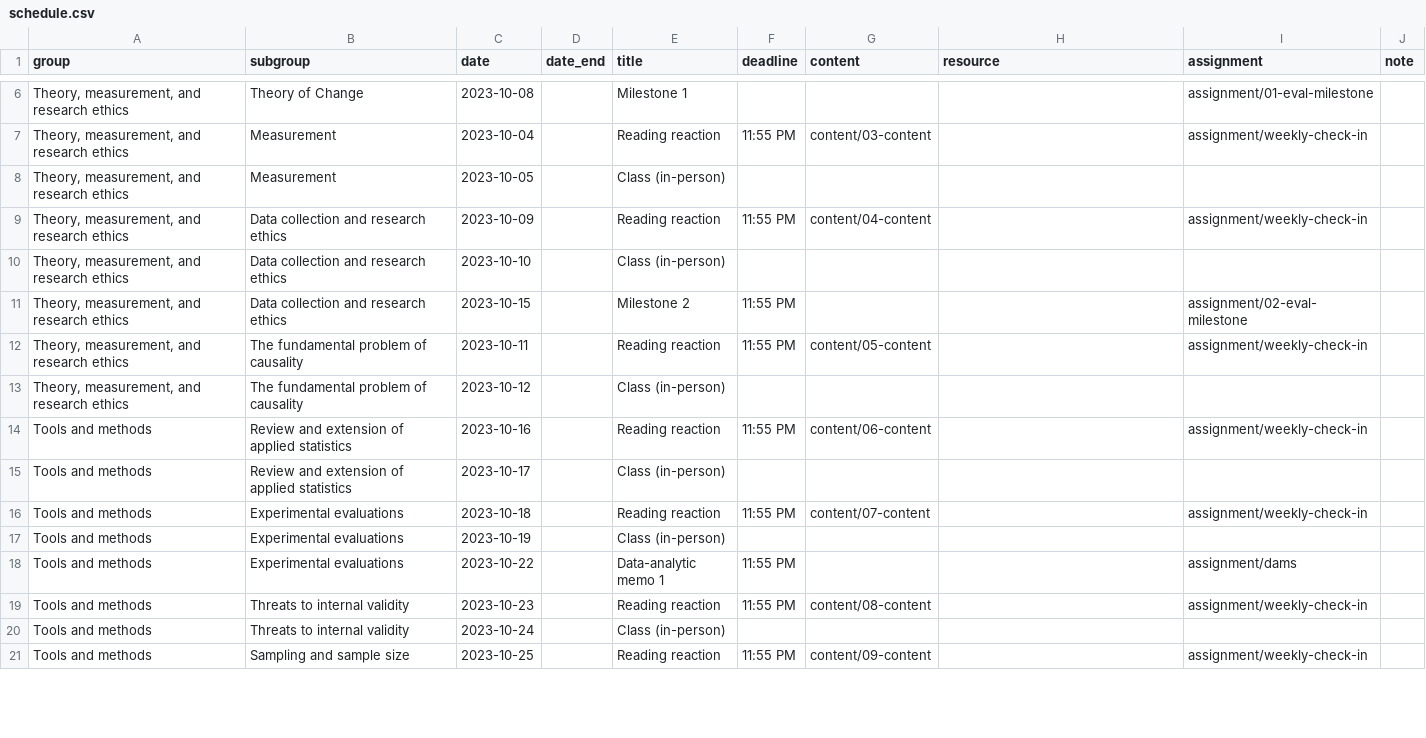
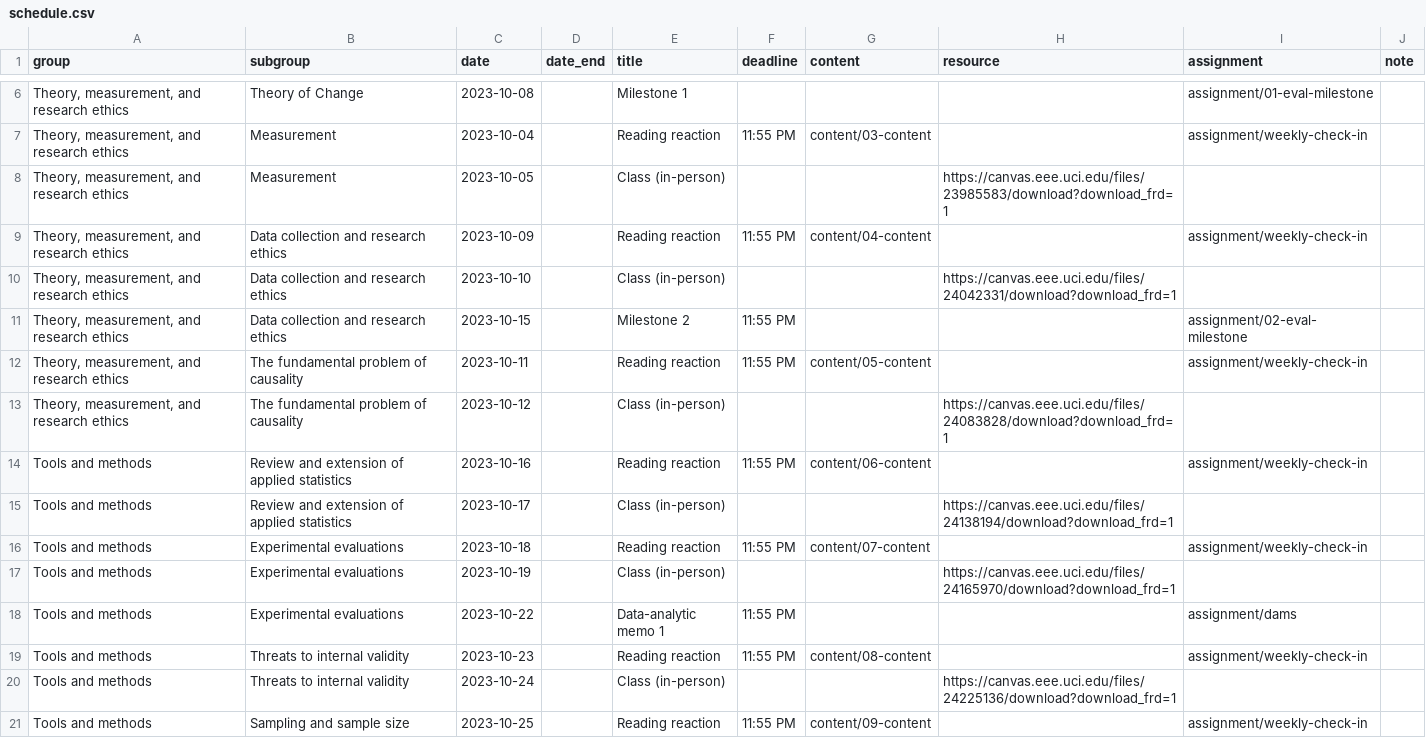
Before and after one commit to de-barros/educ157-23, a CSV file: data/schedule.csv, drawn as a sheet; only a part is shown, gaps mark what is left out; the diff covers the shown part only.

```diff
--- a/data/schedule.csv
+++ b/data/schedule.csv
@@ -7,15 +7,15 @@ group,subgroup,date,date_end,title,deadline,content,resource,assignment,note
 "Theory, measurement, and research ethics",Measurement,2023-10-04,,Reading reaction,11:55 PM,content/03-content,,assignment/weekly-check-in,
-"Theory, measurement, and research ethics",Measurement,2023-10-05,,Class (in-person),,,,,
+"Theory, measurement, and research ethics",Measurement,2023-10-05,,Class (in-person),,,https://canvas.eee.uci.edu/files/23985583/download?download_frd=1,,
 "Theory, measurement, and research ethics",Data collection and research ethics,2023-10-09,,Reading reaction,11:55 PM,content/04-content,,assignment/weekly-check-in,
-"Theory, measurement, and research ethics",Data collection and research ethics,2023-10-10,,Class (in-person),,,,,
+"Theory, measurement, and research ethics",Data collection and research ethics,2023-10-10,,Class (in-person),,,https://canvas.eee.uci.edu/files/24042331/download?download_frd=1,,
 "Theory, measurement, and research ethics",Data collection and research ethics,2023-10-15,,Milestone 2,11:55 PM,,,assignment/02-eval-milestone,
 "Theory, measurement, and research ethics",The fundamental problem of causality,2023-10-11,,Reading reaction,11:55 PM,content/05-content,,assignment/weekly-check-in,
-"Theory, measurement, and research ethics",The fundamental problem of causality,2023-10-12,,Class (in-person),,,,,
+"Theory, measurement, and research ethics",The fundamental problem of causality,2023-10-12,,Class (in-person),,,https://canvas.eee.uci.edu/files/24083828/download?download_frd=1,,
 Tools and methods,Review and extension of applied statistics,2023-10-16,,Reading reaction,11:55 PM,content/06-content,,assignment/weekly-check-in,
-Tools and methods,Review and extension of applied statistics,2023-10-17,,Class (in-person),,,,,
+Tools and methods,Review and extension of applied statistics,2023-10-17,,Class (in-person),,,https://canvas.eee.uci.edu/files/24138194/download?download_frd=1,,
 Tools and methods,Experimental evaluations,2023-10-18,,Reading reaction,11:55 PM,content/07-content,,assignment/weekly-check-in,
-Tools and methods,Experimental evaluations,2023-10-19,,Class (in-person),,,,,
+Tools and methods,Experimental evaluations,2023-10-19,,Class (in-person),,,https://canvas.eee.uci.edu/files/24165970/download?download_frd=1,,
 Tools and methods,Experimental evaluations,2023-10-22,,Data-analytic memo 1,11:55 PM,,,assignment/dams,
 Tools and methods,Threats to internal validity,2023-10-23,,Reading reaction,11:55 PM,content/08-content,,assignment/weekly-check-in,
-Tools and methods,Threats to internal validity,2023-10-24,,Class (in-person),,,,,
+Tools and methods,Threats to internal validity,2023-10-24,,Class (in-person),,,https://canvas.eee.uci.edu/files/24225136/download?download_frd=1,,
 Tools and methods,Sampling and sample size,2023-10-25,,Reading reaction,11:55 PM,content/09-content,,assignment/weekly-check-in,
```
Also changed, not shown: 10 edited cells elsewhere in this file, 31 other files.
